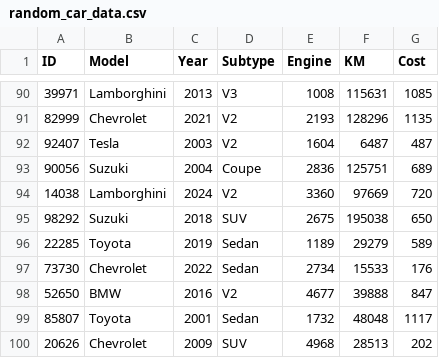
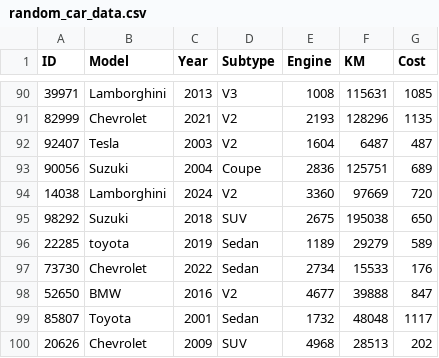
Before and after one commit to orijohnbryce/nodejs-ts, a CSV file: random_car_data.csv, drawn as a sheet; only a part is shown, gaps mark what is left out.

```diff
--- a/random_car_data.csv
+++ b/random_car_data.csv
@@ -95,3 +95,3 @@ ID,Model,Year,Subtype,Engine,KM,Cost
 98292,Suzuki,2018,SUV,2675,195038,650
-22285,Toyota,2019,Sedan,1189,29279,589
+22285,toyota,2019,Sedan,1189,29279,589
 73730,Chevrolet,2022,Sedan,2734,15533,176
```
Also changed, not shown: 3 other files.
